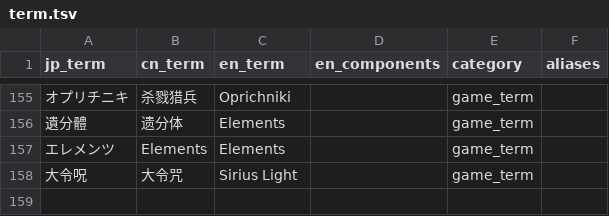
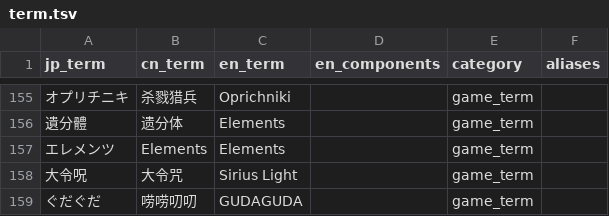
Before and after one commit to walterp56/FgoGotran, a TSV file: term_builder/term.tsv, drawn as a sheet; only a part is shown, gaps mark what is left out; the diff names each change by its address in the sheet, - before the commit and + after, or states it on an @@ line.

```diff
--- a/term_builder/term.tsv
+++ b/term_builder/term.tsv
+row 159: ぐだぐだ | 唠唠叨叨 | GUDAGUDA |  | game_term
```
Also changed, not shown: 4 other files.
